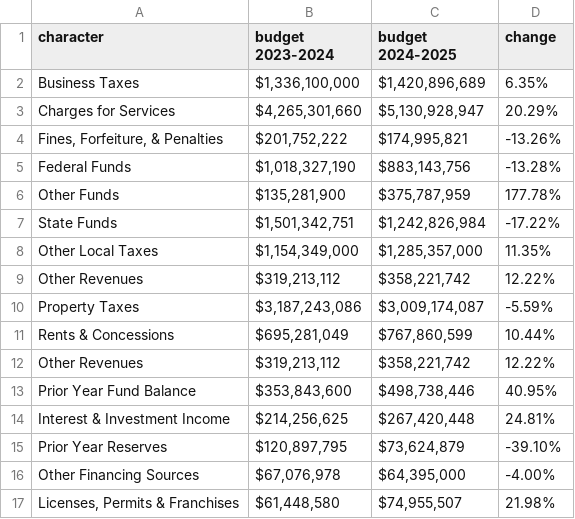
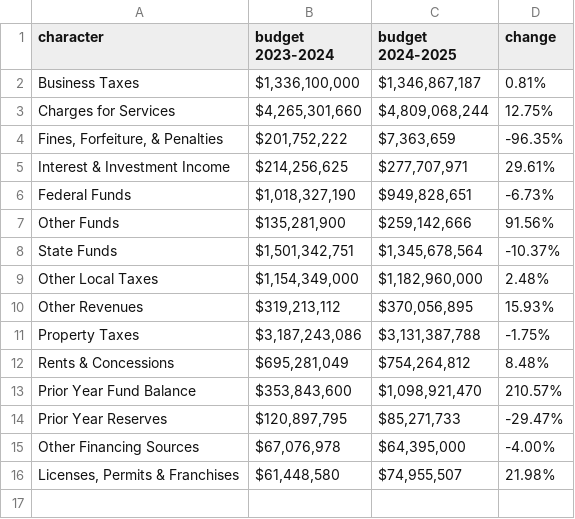
Before and after one commit to MissionLocal/2025-graphics, a CSV file: docs/revenue-table/revenue.csv, drawn as a sheet.

Commit message:
Update revenue.csv

```diff
--- a/docs/revenue-table/revenue.csv
+++ b/docs/revenue-table/revenue.csv
@@ -1,16 +1,15 @@
 character,budget 2023-2024,budget 2024-2025,change
-Business Taxes,"$1,336,100,000","$1,420,896,689",6.35%
-Charges for Services,"$4,265,301,660","$5,130,928,947",20.29%
-"Fines, Forfeiture, & Penalties","$201,752,222","$174,995,821",-13.26%
-Federal Funds,"$1,018,327,190","$883,143,756",-13.28%
-Other Funds,"$135,281,900","$375,787,959",177.78%
-State Funds,"$1,501,342,751","$1,242,826,984",-17.22%
-Other Local Taxes,"$1,154,349,000","$1,285,357,000",11.35%
-Other Revenues,"$319,213,112","$358,221,742",12.22%
-Property Taxes,"$3,187,243,086","$3,009,174,087",-5.59%
-Rents & Concessions,"$695,281,049","$767,860,599",10.44%
-Other Revenues,"$319,213,112","$358,221,742",12.22%
-Prior Year Fund Balance,"$353,843,600","$498,738,446",40.95%
-Interest & Investment Income,"$214,256,625","$267,420,448",24.81%
-Prior Year Reserves,"$120,897,795","$73,624,879",-39.10%
+Business Taxes,"$1,336,100,000","$1,346,867,187",0.81%
+Charges for Services,"$4,265,301,660","$4,809,068,244",12.75%
+"Fines, Forfeiture, & Penalties","$201,752,222","$7,363,659",-96.35%
+Interest & Investment Income,"$214,256,625","$277,707,971",29.61%
+Federal Funds,"$1,018,327,190","$949,828,651",-6.73%
+Other Funds,"$135,281,900","$259,142,666",91.56%
+State Funds,"$1,501,342,751","$1,345,678,564",-10.37%
+Other Local Taxes,"$1,154,349,000","$1,182,960,000",2.48%
+Other Revenues,"$319,213,112","$370,056,895",15.93%
+Property Taxes,"$3,187,243,086","$3,131,387,788",-1.75%
+Rents & Concessions,"$695,281,049","$754,264,812",8.48%
+Prior Year Fund Balance,"$353,843,600","$1,098,921,470",210.57%
+Prior Year Reserves,"$120,897,795","$85,271,733",-29.47%
 Other Financing Sources,"$67,076,978","$64,395,000",-4.00%
```
